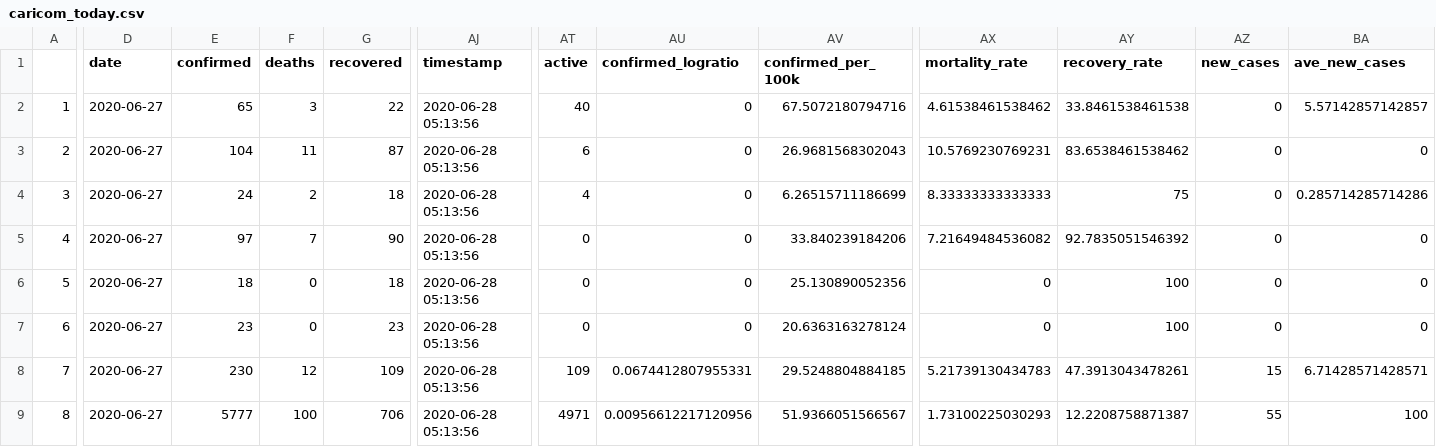
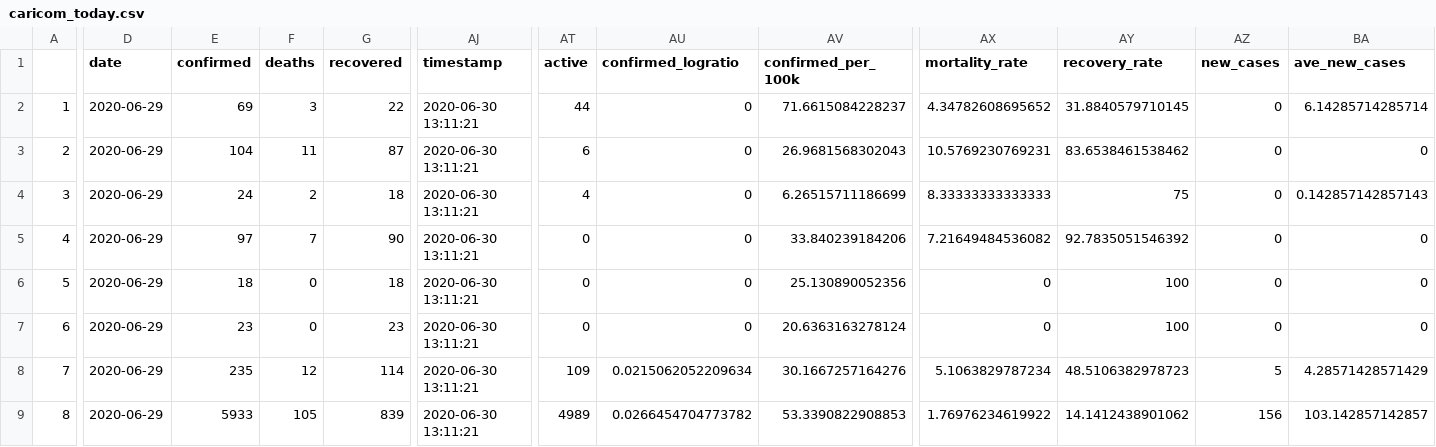
Before and after one commit to yohance-nicholas/CARICOM-COVID19-Dashboard, a CSV file: caricom_today.csv, drawn as a sheet; only a part is shown, gaps mark what is left out; the diff covers the shown part only; the diff names each change by its address in the sheet, - before the commit and + after, or states it on an @@ line.

```diff
--- a/caricom_today.csv
+++ b/caricom_today.csv
-D2:D9 (date): 2020-06-27
+D2:D9 (date): 2020-06-29
-E2 (confirmed): 65
+E2 (confirmed): 69
-AJ2:AJ9 (timestamp): 2020-06-28 05:13:56
+AJ2:AJ9 (timestamp): 2020-06-30 13:11:21
-AT2 (active): 40
+AT2 (active): 44
-AV2 (confirmed_per_100k): 67.5072180794716
+AV2 (confirmed_per_100k): 71.6615084228237
-AX2 (mortality_rate): 4.61538461538462
+AX2 (mortality_rate): 4.34782608695652
-AY2 (recovery_rate): 33.8461538461538
+AY2 (recovery_rate): 31.8840579710145
-BA2 (ave_new_cases): 5.57142857142857
+BA2 (ave_new_cases): 6.14285714285714
-BA4 (ave_new_cases): 0.285714285714286
+BA4 (ave_new_cases): 0.142857142857143
-E8 (confirmed): 230
+E8 (confirmed): 235
-G8 (recovered): 109
+G8 (recovered): 114
-AU8 (confirmed_logratio): 0.0674412807955331
+AU8 (confirmed_logratio): 0.0215062052209634
-AV8 (confirmed_per_100k): 29.5248804884185
+AV8 (confirmed_per_100k): 30.1667257164276
-AX8 (mortality_rate): 5.21739130434783
+AX8 (mortality_rate): 5.1063829787234
-AY8 (recovery_rate): 47.3913043478261
+AY8 (recovery_rate): 48.5106382978723
-AZ8 (new_cases): 15
+AZ8 (new_cases): 5
-BA8 (ave_new_cases): 6.71428571428571
+BA8 (ave_new_cases): 4.28571428571429
-E9 (confirmed): 5777
+E9 (confirmed): 5933
-F9 (deaths): 100
+F9 (deaths): 105
-G9 (recovered): 706
+G9 (recovered): 839
-AT9 (active): 4971
+AT9 (active): 4989
-AU9 (confirmed_logratio): 0.00956612217120956
+AU9 (confirmed_logratio): 0.0266454704773782
-AV9 (confirmed_per_100k): 51.9366051566567
+AV9 (confirmed_per_100k): 53.3390822908853
-AX9 (mortality_rate): 1.73100225030293
+AX9 (mortality_rate): 1.76976234619922
-AY9 (recovery_rate): 12.2208758871387
+AY9 (recovery_rate): 14.1412438901062
-AZ9 (new_cases): 55
+AZ9 (new_cases): 156
-BA9 (ave_new_cases): 100
+BA9 (ave_new_cases): 103.142857142857
```
Also changed, not shown: 40 edited cells elsewhere in this file, caricom_covid_regression_data.csv, 9 other files.
